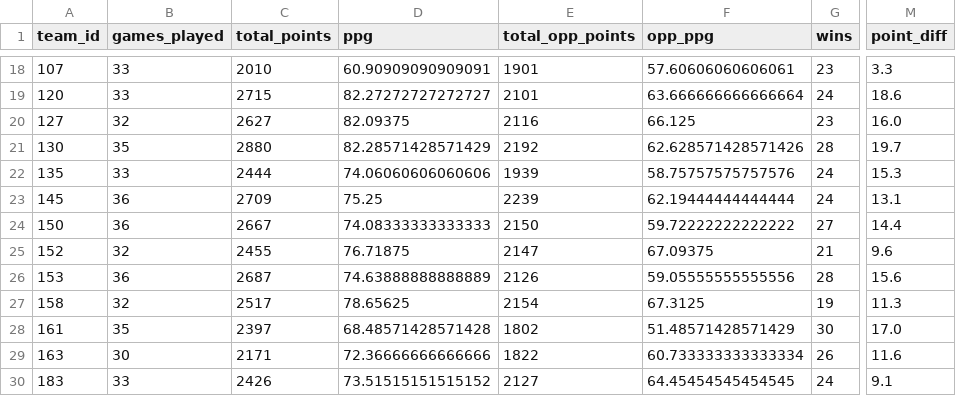
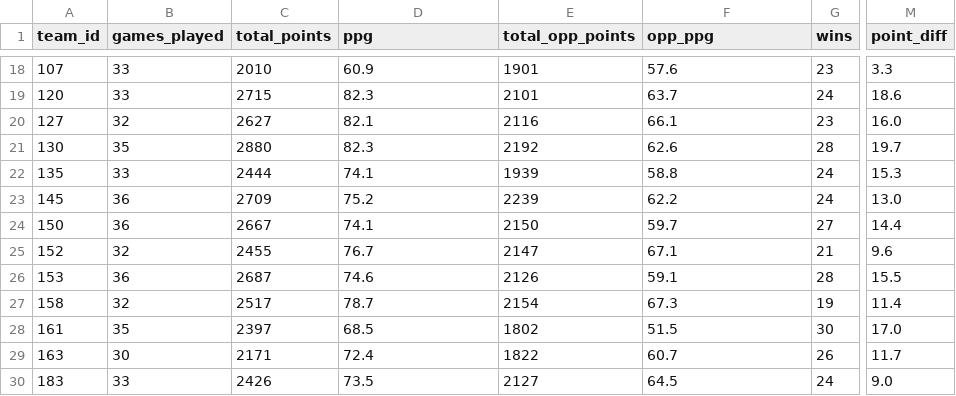
Before and after one commit to kbsmd-sportsmusicdata/wbb_2026_scout_reports, a CSV file: data/processed/roster/team_season_analytic_2026_top25.csv, drawn as a sheet; only a part is shown, gaps mark what is left out; the diff covers the shown part only; the diff names each change by its address in the sheet, - before the commit and + after, or states it on an @@ line.

```diff
--- a/data/processed/roster/team_season_analytic_2026_top25.csv
+++ b/data/processed/roster/team_season_analytic_2026_top25.csv
-D18 (ppg): 60.90909090909091
+D18 (ppg): 60.9
-F18 (opp_ppg): 57.60606060606061
+F18 (opp_ppg): 57.6
-D19 (ppg): 82.27272727272727
+D19 (ppg): 82.3
-F19 (opp_ppg): 63.666666666666664
+F19 (opp_ppg): 63.7
-D20 (ppg): 82.09375
+D20 (ppg): 82.1
-F20 (opp_ppg): 66.125
+F20 (opp_ppg): 66.1
-D21 (ppg): 82.28571428571429
+D21 (ppg): 82.3
-F21 (opp_ppg): 62.628571428571426
+F21 (opp_ppg): 62.6
-D22 (ppg): 74.06060606060606
+D22 (ppg): 74.1
-F22 (opp_ppg): 58.75757575757576
+F22 (opp_ppg): 58.8
-D23 (ppg): 75.25
+D23 (ppg): 75.2
-F23 (opp_ppg): 62.19444444444444
+F23 (opp_ppg): 62.2
-M23 (point_diff): 13.1
+M23 (point_diff): 13.0
-D24 (ppg): 74.08333333333333
+D24 (ppg): 74.1
-F24 (opp_ppg): 59.72222222222222
+F24 (opp_ppg): 59.7
-D25 (ppg): 76.71875
+D25 (ppg): 76.7
-F25 (opp_ppg): 67.09375
+F25 (opp_ppg): 67.1
-D26 (ppg): 74.63888888888889
+D26 (ppg): 74.6
-F26 (opp_ppg): 59.05555555555556
+F26 (opp_ppg): 59.1
-M26 (point_diff): 15.6
+M26 (point_diff): 15.5
-D27 (ppg): 78.65625
+D27 (ppg): 78.7
-F27 (opp_ppg): 67.3125
+F27 (opp_ppg): 67.3
-M27 (point_diff): 11.3
+M27 (point_diff): 11.4
-D28 (ppg): 68.48571428571428
+D28 (ppg): 68.5
-F28 (opp_ppg): 51.48571428571429
+F28 (opp_ppg): 51.5
-D29 (ppg): 72.36666666666666
+D29 (ppg): 72.4
-F29 (opp_ppg): 60.733333333333334
+F29 (opp_ppg): 60.7
-M29 (point_diff): 11.6
+M29 (point_diff): 11.7
-D30 (ppg): 73.51515151515152
+D30 (ppg): 73.5
-F30 (opp_ppg): 64.45454545454545
+F30 (opp_ppg): 64.5
-M30 (point_diff): 9.1
+M30 (point_diff): 9.0
```
Also changed, not shown: 115 edited cells elsewhere in this file, data/processed/roster/team_season_analytic_2026_top25_enriched.csv, 6 other files.
